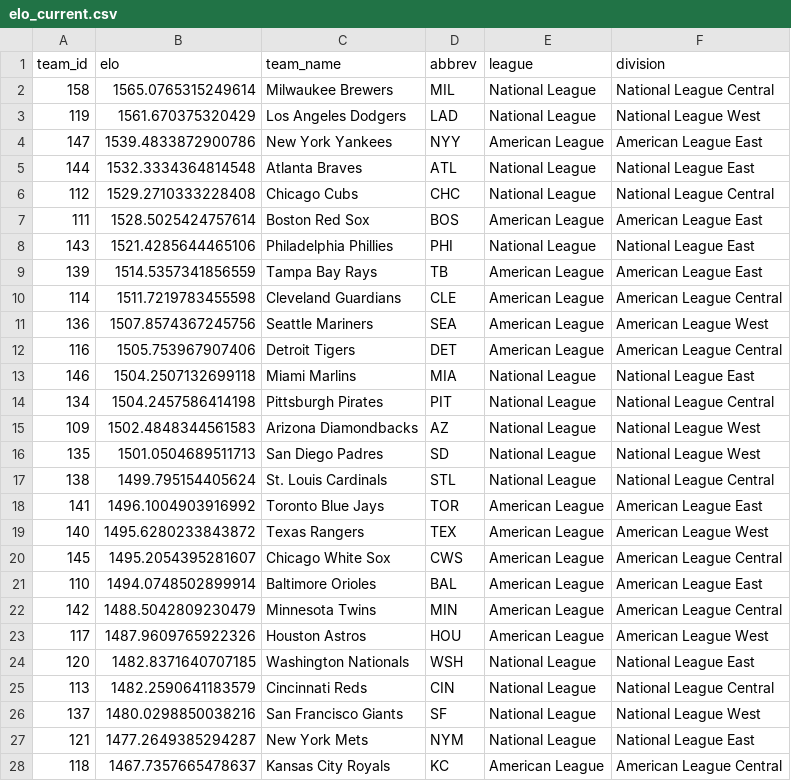
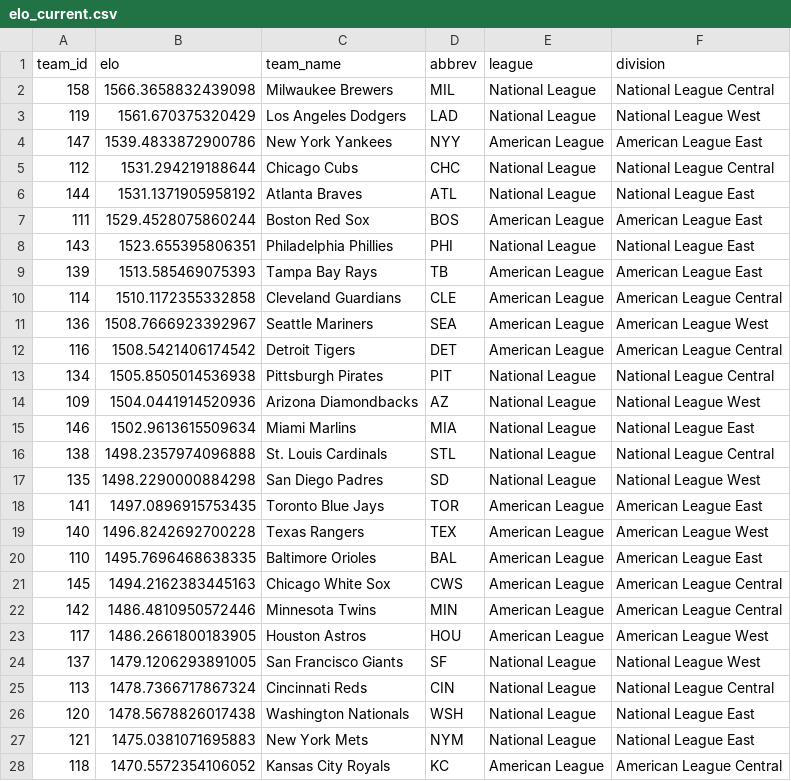
Before and after one commit to JarvisLee511/mlb-playoff-predictor-2026, a CSV file: outputs/elo_current.csv, drawn as a sheet; only a part is shown; the diff covers the shown part only.

```diff
--- a/outputs/elo_current.csv
+++ b/outputs/elo_current.csv
@@ -1,28 +1,28 @@
 team_id,elo,team_name,abbrev,league,division
-158,1565.0765315249614,Milwaukee Brewers,MIL,National League,National League Central
+158,1566.3658832439098,Milwaukee Brewers,MIL,National League,National League Central
 119,1561.670375320429,Los Angeles Dodgers,LAD,National League,National League West
 147,1539.4833872900786,New York Yankees,NYY,American League,American League East
-144,1532.3334364814548,Atlanta Braves,ATL,National League,National League East
-112,1529.2710333228408,Chicago Cubs,CHC,National League,National League Central
-111,1528.5025424757614,Boston Red Sox,BOS,American League,American League East
-143,1521.4285644465106,Philadelphia Phillies,PHI,National League,National League East
-139,1514.5357341856559,Tampa Bay Rays,TB,American League,American League East
-114,1511.7219783455598,Cleveland Guardians,CLE,American League,American League Central
-136,1507.8574367245756,Seattle Mariners,SEA,American League,American League West
-116,1505.753967907406,Detroit Tigers,DET,American League,American League Central
-146,1504.2507132699118,Miami Marlins,MIA,National League,National League East
-134,1504.2457586414198,Pittsburgh Pirates,PIT,National League,National League Central
-109,1502.4848344561583,Arizona Diamondbacks,AZ,National League,National League West
-135,1501.0504689511713,San Diego Padres,SD,National League,National League West
-138,1499.795154405624,St. Louis Cardinals,STL,National League,National League Central
-141,1496.1004903916992,Toronto Blue Jays,TOR,American League,American League East
-140,1495.6280233843872,Texas Rangers,TEX,American League,American League West
-145,1495.2054395281607,Chicago White Sox,CWS,American League,American League Central
-110,1494.0748502899914,Baltimore Orioles,BAL,American League,American League East
-142,1488.5042809230479,Minnesota Twins,MIN,American League,American League Central
-117,1487.9609765922326,Houston Astros,HOU,American League,American League West
-120,1482.8371640707185,Washington Nationals,WSH,National League,National League East
-113,1482.2590641183579,Cincinnati Reds,CIN,National League,National League Central
-137,1480.0298850038216,San Francisco Giants,SF,National League,National League West
-121,1477.2649385294287,New York Mets,NYM,National League,National League East
-118,1467.7357665478637,Kansas City Royals,KC,American League,American League Central
+112,1531.294219188644,Chicago Cubs,CHC,National League,National League Central
+144,1531.1371905958192,Atlanta Braves,ATL,National League,National League East
+111,1529.4528075860244,Boston Red Sox,BOS,American League,American League East
+143,1523.655395806351,Philadelphia Phillies,PHI,National League,National League East
+139,1513.585469075393,Tampa Bay Rays,TB,American League,American League East
+114,1510.1172355332858,Cleveland Guardians,CLE,American League,American League Central
+136,1508.7666923392967,Seattle Mariners,SEA,American League,American League West
+116,1508.5421406174542,Detroit Tigers,DET,American League,American League Central
+134,1505.8505014536938,Pittsburgh Pirates,PIT,National League,National League Central
+109,1504.0441914520936,Arizona Diamondbacks,AZ,National League,National League West
+146,1502.9613615509634,Miami Marlins,MIA,National League,National League East
+138,1498.2357974096888,St. Louis Cardinals,STL,National League,National League Central
+135,1498.2290000884298,San Diego Padres,SD,National League,National League West
+141,1497.0896915753435,Toronto Blue Jays,TOR,American League,American League East
+140,1496.8242692700228,Texas Rangers,TEX,American League,American League West
+110,1495.7696468638335,Baltimore Orioles,BAL,American League,American League East
+145,1494.2162383445163,Chicago White Sox,CWS,American League,American League Central
+142,1486.4810950572446,Minnesota Twins,MIN,American League,American League Central
+117,1486.2661800183905,Houston Astros,HOU,American League,American League West
+137,1479.1206293891005,San Francisco Giants,SF,National League,National League West
+113,1478.7366717867324,Cincinnati Reds,CIN,National League,National League Central
+120,1478.5678826017438,Washington Nationals,WSH,National League,National League East
+121,1475.0381071695883,New York Mets,NYM,National League,National League East
+118,1470.5572354106052,Kansas City Royals,KC,American League,American League Central
```
Also changed, not shown: 1 added row, 1 removed row and 2 edited cells elsewhere in this file, data/predictions_log.csv, data/probables.csv, 11 other files.
